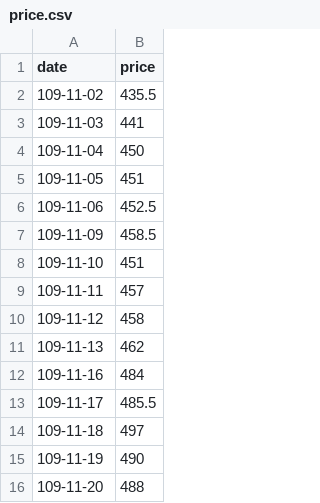
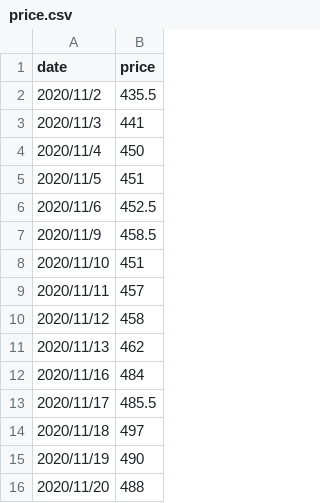
Before and after one commit to SmileTomato515/Stocker, a CSV file: price.csv, drawn as a sheet.

Commit message:
Add files via upload

```diff
--- a/price.csv
+++ b/price.csv
@@ -1,16 +1,16 @@
 date,price
-109-11-02,435.5
-109-11-03,441
-109-11-04,450
-109-11-05,451
-109-11-06,452.5
-109-11-09,458.5
-109-11-10,451
-109-11-11,457
-109-11-12,458
-109-11-13,462
-109-11-16,484
-109-11-17,485.5
-109-11-18,497
-109-11-19,490
-109-11-20,488
+2020/11/2,435.5
+2020/11/3,441
+2020/11/4,450
+2020/11/5,451
+2020/11/6,452.5
+2020/11/9,458.5
+2020/11/10,451
+2020/11/11,457
+2020/11/12,458
+2020/11/13,462
+2020/11/16,484
+2020/11/17,485.5
+2020/11/18,497
+2020/11/19,490
+2020/11/20,488
```
